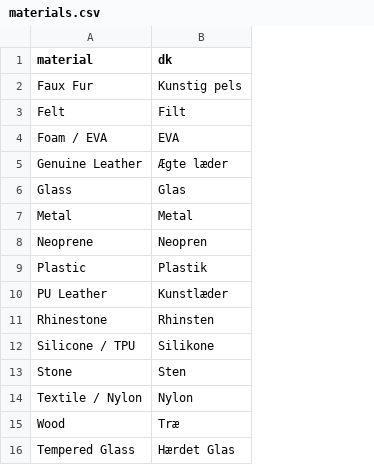
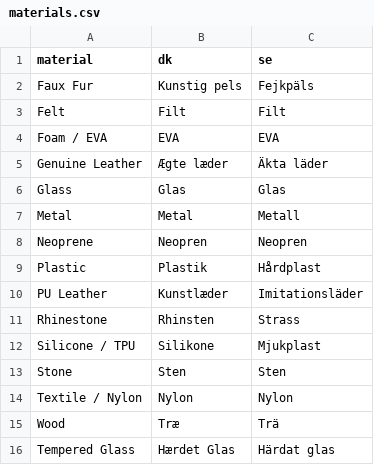
Before and after one commit to Kapack/FromMagentoToMatrixify, a CSV file: src/db/csv/attributes/materials.csv, drawn as a sheet; the diff names each change by its address in the sheet, - before the commit and + after, or states it on an @@ line.

```diff
--- a/src/db/csv/attributes/materials.csv
+++ b/src/db/csv/attributes/materials.csv
+column C (se), rows 2-16: Fejkpäls | Filt | EVA | Äkta läder | Glas | Metall | Neopren | Hårdplast | Imitationsläder | Strass | Mjukplast | Sten | Nylon | Trä | Härdat glas
```
Also changed, not shown: import_files/import/ads/dk-kws.csv, import_files/import/updated-collections/update-dk-smart-collections.csv, 40 other files.
